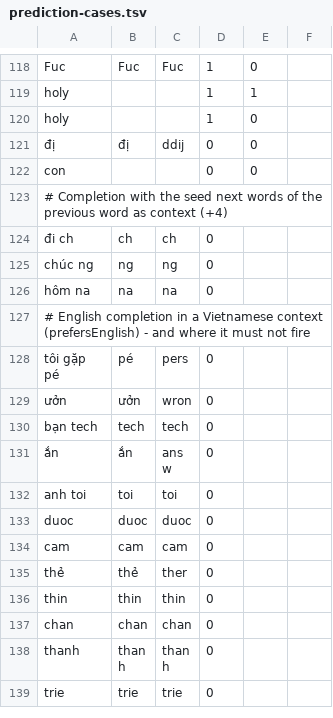
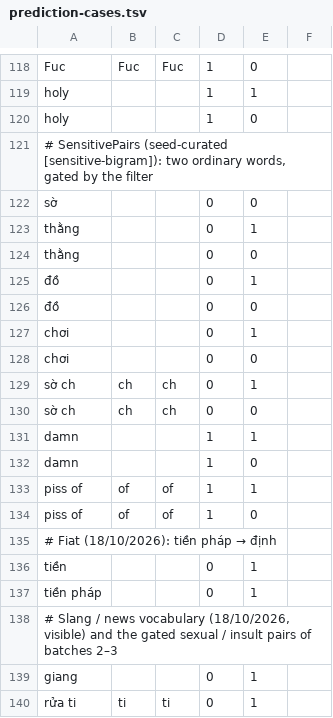
Before and after one commit to MinhQuang28/viettelex, a TSV file: windows/app/tools/prediction-cases.tsv, drawn as a sheet; only a part is shown, gaps mark what is left out; the shorter side is filled out with more unchanged rows; the diff covers the shown part only.

```diff
--- a/windows/app/tools/prediction-cases.tsv
+++ b/windows/app/tools/prediction-cases.tsv
@@ -120 +120,21 @@ holy 			1	1
 holy 			1	0
+# SensitivePairs (seed-curated [sensitive-bigram]): two ordinary words, gated by the filter
+sờ 			0	0
+thằng 			0	1
+thằng 			0	0
+đồ 			0	1
+đồ 			0	0
+chơi 			0	1
+chơi 			0	0
+sờ ch	ch	ch	0	1
+sờ ch	ch	ch	0	0
+damn 			1	1
+damn 			1	0
+piss of	of	of	1	1
+piss of	of	of	1	0
+# Fiat (18/10/2026): tiền pháp → định
+tiền 			0	1
+tiền pháp 			0	1
+# Slang / news vocabulary (18/10/2026, visible) and the gated sexual / insult pairs of batches 2–3
+giang 			0	1
+rửa ti	ti	ti	0	1
```
Also changed, not shown: 12 added rows elsewhere in this file, android/app/src/main/assets/seed.tsv, 40 other files.
